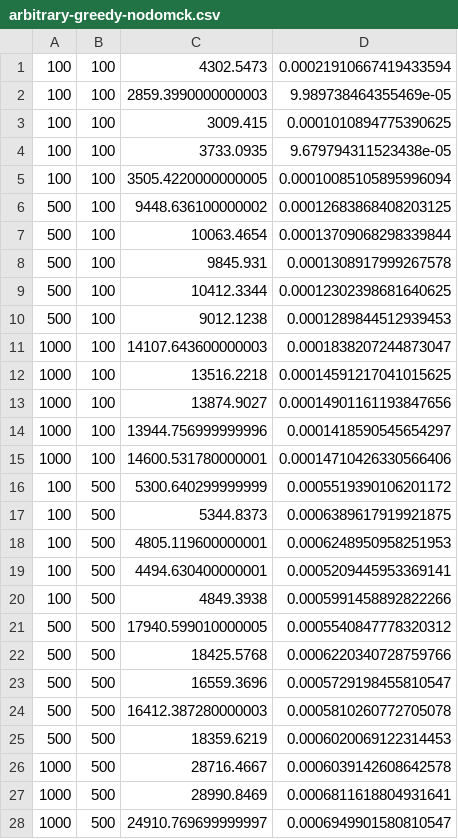
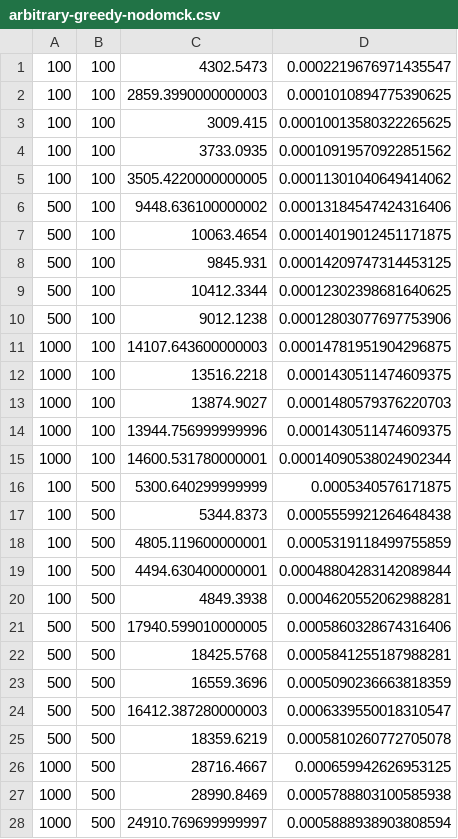
Before and after one commit to georgelok/cs136-finalproject, a CSV file: resultfiles/arbitrary-greedy-nodomck.csv, drawn as a sheet; only a part is shown; the diff covers the shown part only.

```diff
--- a/resultfiles/arbitrary-greedy-nodomck.csv
+++ b/resultfiles/arbitrary-greedy-nodomck.csv
@@ -1,28 +1,28 @@
-100,100,4302.5473,0.00021910667419433594
-100,100,2859.3990000000003,9.989738464355469e-05
-100,100,3009.415,0.0001010894775390625
-100,100,3733.0935,9.679794311523438e-05
-100,100,3505.4220000000005,0.00010085105895996094
-500,100,9448.636100000002,0.00012683868408203125
-500,100,10063.4654,0.00013709068298339844
-500,100,9845.931,0.0001308917999267578
+100,100,4302.5473,0.0002219676971435547
+100,100,2859.3990000000003,0.0001010894775390625
+100,100,3009.415,0.00010013580322265625
+100,100,3733.0935,0.00010919570922851562
+100,100,3505.4220000000005,0.00011301040649414062
+500,100,9448.636100000002,0.00013184547424316406
+500,100,10063.4654,0.00014019012451171875
+500,100,9845.931,0.00014209747314453125
 500,100,10412.3344,0.00012302398681640625
-500,100,9012.1238,0.0001289844512939453
-1000,100,14107.643600000003,0.0001838207244873047
-1000,100,13516.2218,0.00014591217041015625
-1000,100,13874.9027,0.00014901161193847656
-1000,100,13944.756999999996,0.0001418590545654297
-1000,100,14600.531780000001,0.00014710426330566406
-100,500,5300.640299999999,0.0005519390106201172
-100,500,5344.8373,0.0006389617919921875
-100,500,4805.119600000001,0.0006248950958251953
-100,500,4494.630400000001,0.0005209445953369141
-100,500,4849.3938,0.0005991458892822266
-500,500,17940.599010000005,0.0005540847778320312
-500,500,18425.5768,0.0006220340728759766
-500,500,16559.3696,0.0005729198455810547
-500,500,16412.387280000003,0.0005810260772705078
-500,500,18359.6219,0.0006020069122314453
-1000,500,28716.4667,0.0006039142608642578
-1000,500,28990.8469,0.0006811618804931641
-1000,500,24910.769699999997,0.0006949901580810547
+500,100,9012.1238,0.00012803077697753906
+1000,100,14107.643600000003,0.00014781951904296875
+1000,100,13516.2218,0.0001430511474609375
+1000,100,13874.9027,0.0001480579376220703
+1000,100,13944.756999999996,0.0001430511474609375
+1000,100,14600.531780000001,0.00014090538024902344
+100,500,5300.640299999999,0.0005340576171875
+100,500,5344.8373,0.0005559921264648438
+100,500,4805.119600000001,0.0005319118499755859
+100,500,4494.630400000001,0.00048804283142089844
+100,500,4849.3938,0.0004620552062988281
+500,500,17940.599010000005,0.0005860328674316406
+500,500,18425.5768,0.0005841255187988281
+500,500,16559.3696,0.0005090236663818359
+500,500,16412.387280000003,0.0006339550018310547
+500,500,18359.6219,0.0005810260772705078
+1000,500,28716.4667,0.000659942626953125
+1000,500,28990.8469,0.0005788803100585938
+1000,500,24910.769699999997,0.0005888938903808594
```
Also changed, not shown: 47 edited cells elsewhere in this file, resultfiles/arbitrary-ibm-nodomck.csv.
